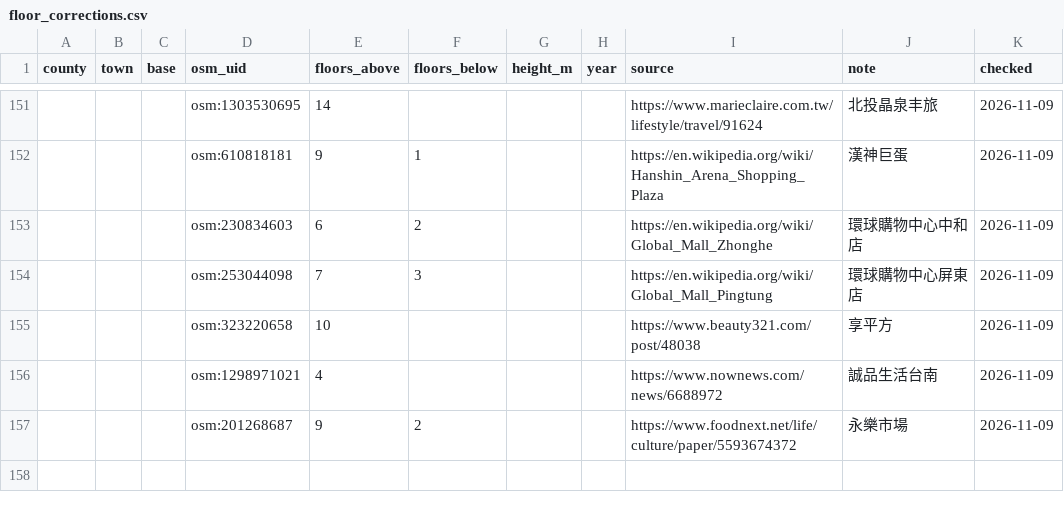
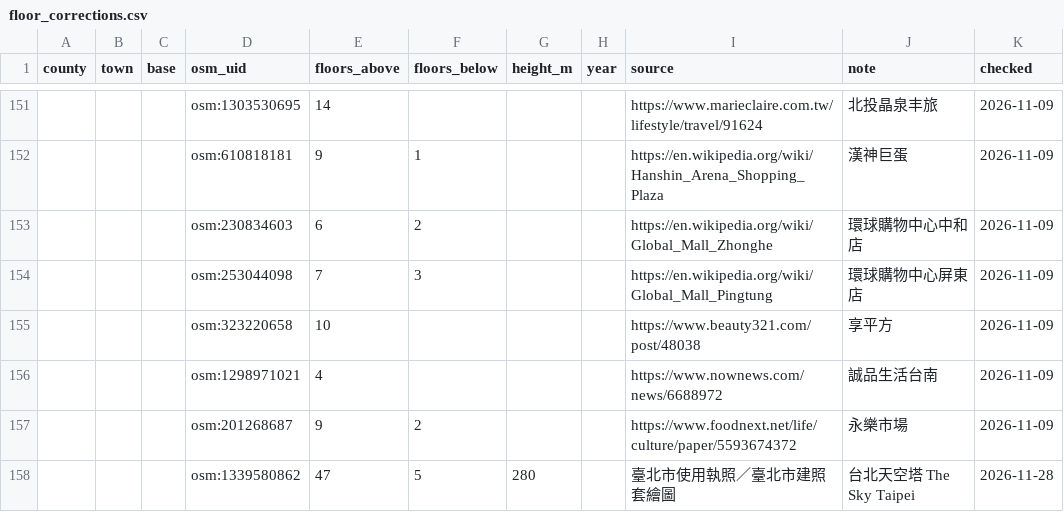
Before and after one commit to Liang515/site-investigation, a CSV file: curated/floor_corrections.csv, drawn as a sheet; only a part is shown, gaps mark what is left out.

```diff
--- a/curated/floor_corrections.csv
+++ b/curated/floor_corrections.csv
@@ -157 +157,2 @@ county,town,base,osm_uid,floors_above,floors_below,height_m,year,source,note,che
 ,,,osm:201268687,9,2,,,https://www.foodnext.net/life/culture/paper/5593674372,永樂市場,2026-11-09
+,,,osm:1339580862,47,5,280,,臺北市使用執照／臺北市建照套繪圖,台北天空塔 The Sky Taipei,2026-11-28
```
Also changed, not shown: 7 other files.
